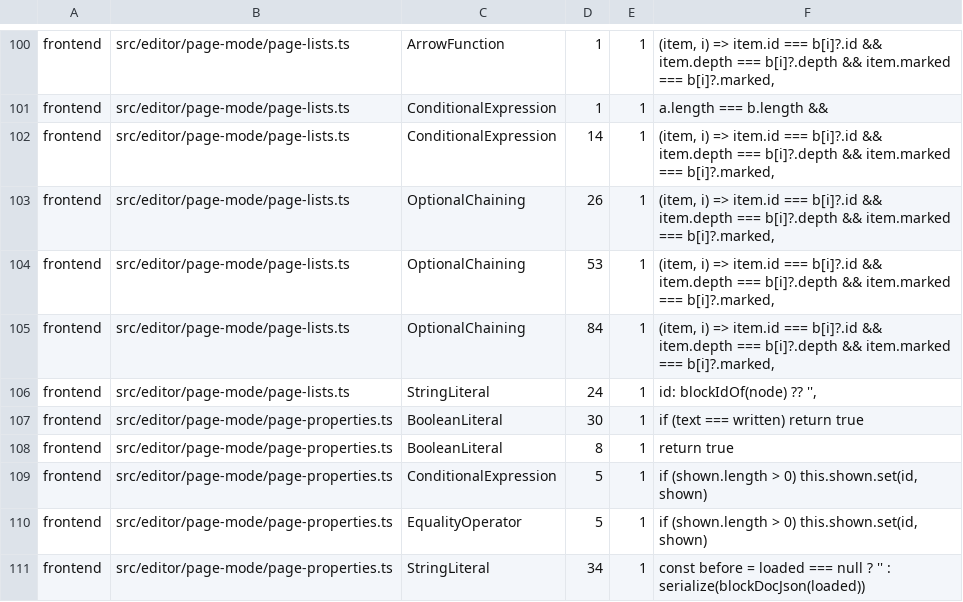
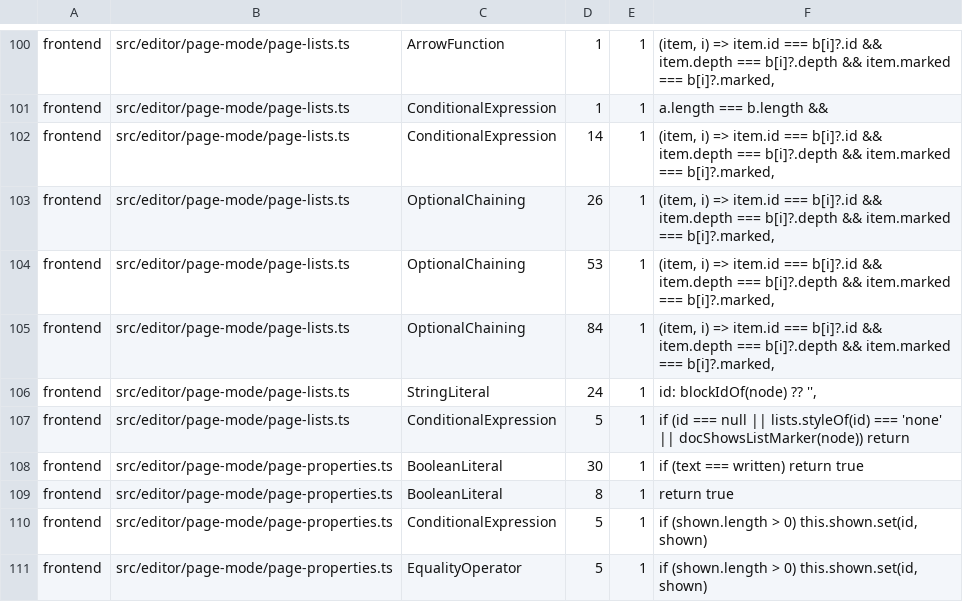
Before and after one commit to jfolcini/agaric, a TSV file: mutation-accepted.tsv, drawn as a sheet; only a part is shown, gaps mark what is left out; the shorter side is filled out with more unchanged rows; the diff names each change by its address in the sheet, - before the commit and + after, or states it on an @@ line.

```diff
--- a/mutation-accepted.tsv
+++ b/mutation-accepted.tsv
+row 107: frontend | src/editor/page-mode/page-lists.ts | ConditionalExpression | 5 | 1 | if (id === null || lists.styleOf(id) === 'none' || docShowsListMarker(node)) return
```
